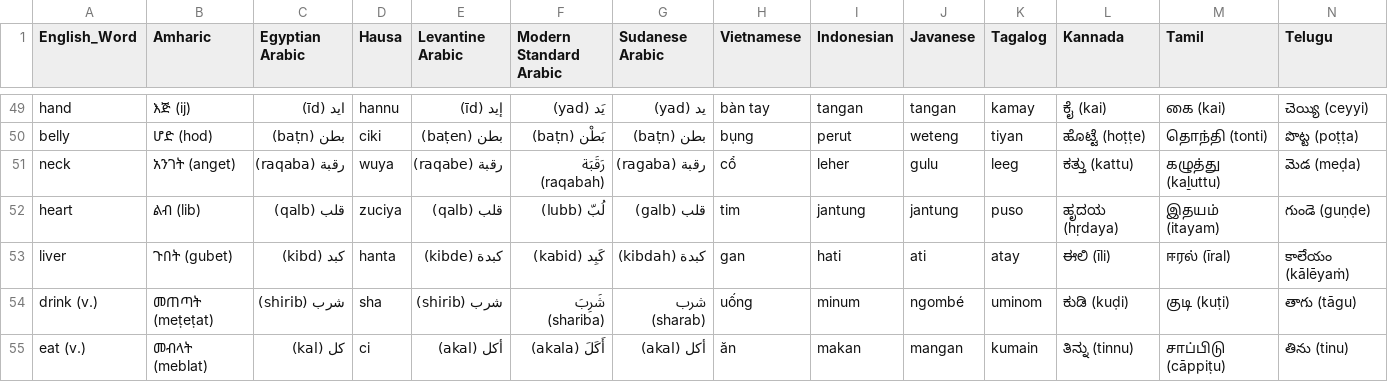
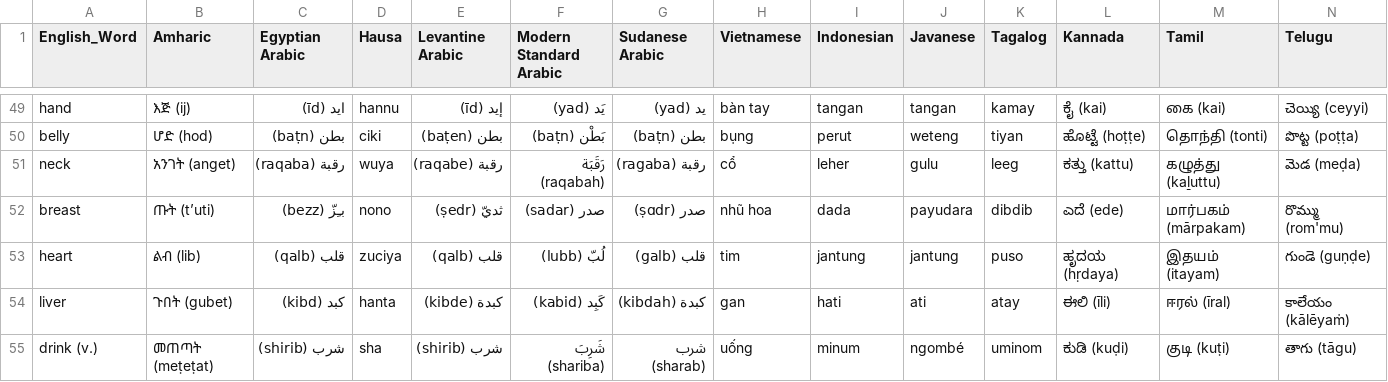
Before and after one commit to ObsidioSteel/linguil, a CSV file: public/data/MultiLangSwadesh.csv, drawn as a sheet; only a part is shown, gaps mark what is left out; the shorter side is filled out with more unchanged rows; rows hold the shown columns only; the diff names each change by its address in the sheet, - before the commit and + after, or states it on an @@ line.

```diff
--- a/public/data/MultiLangSwadesh.csv
+++ b/public/data/MultiLangSwadesh.csv
+row 52: breast | ጡት (t’uti) | بـِزّ (bezz) | nono | ثديّ (ṣedr) | صدر (sadar) | صدر (ṣɑdr) | nhũ hoa | dada | payudara | dibdib | ಎದೆ (ede) | மார்பகம் (mārpakam) | రొమ్ము (rom'mu)
```
Also changed, not shown: 8 other files.
